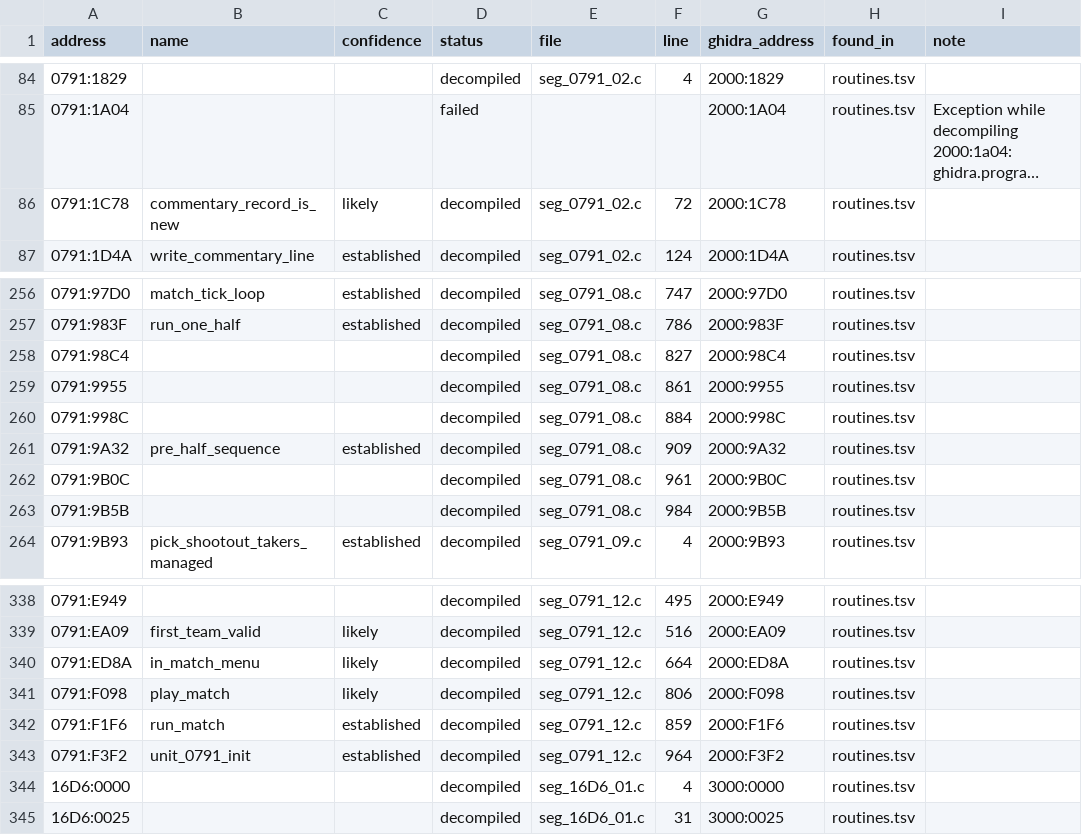
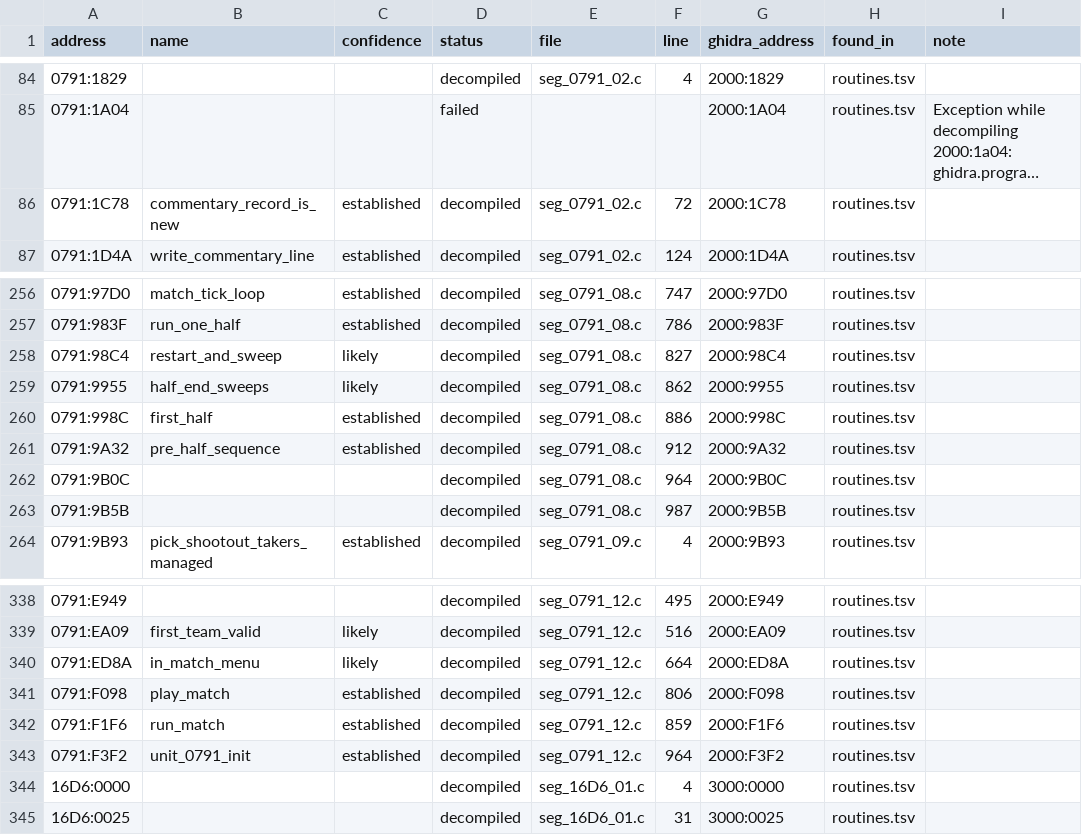
Before and after one commit to diegoami/goal2-archaeology, a TSV file: static/goal-exe/named/index.tsv, drawn as a sheet; only a part is shown, gaps mark what is left out; long unchanged cells end in …; the diff names each change by its address in the sheet, - before the commit and + after, or states it on an @@ line.

```diff
--- a/static/goal-exe/named/index.tsv
+++ b/static/goal-exe/named/index.tsv
-C86 (confidence): likely
+C86 (confidence): established
-B258 (name): (empty)
+B258 (name): restart_and_sweep
-C258:C259 (confidence): (empty)
+C258:C259 (confidence): likely
-B259 (name): (empty)
+B259 (name): half_end_sweeps
-F259 (line): 861
+F259 (line): 862
-B260 (name): (empty)
+B260 (name): first_half
-C260 (confidence): (empty)
+C260 (confidence): established
-F260 (line): 884
+F260 (line): 886
-F261 (line): 909
+F261 (line): 912
-F262 (line): 961
+F262 (line): 964
-F263 (line): 984
+F263 (line): 987
-C341 (confidence): likely
+C341 (confidence): established
```
Also changed, not shown: 3 other files.
